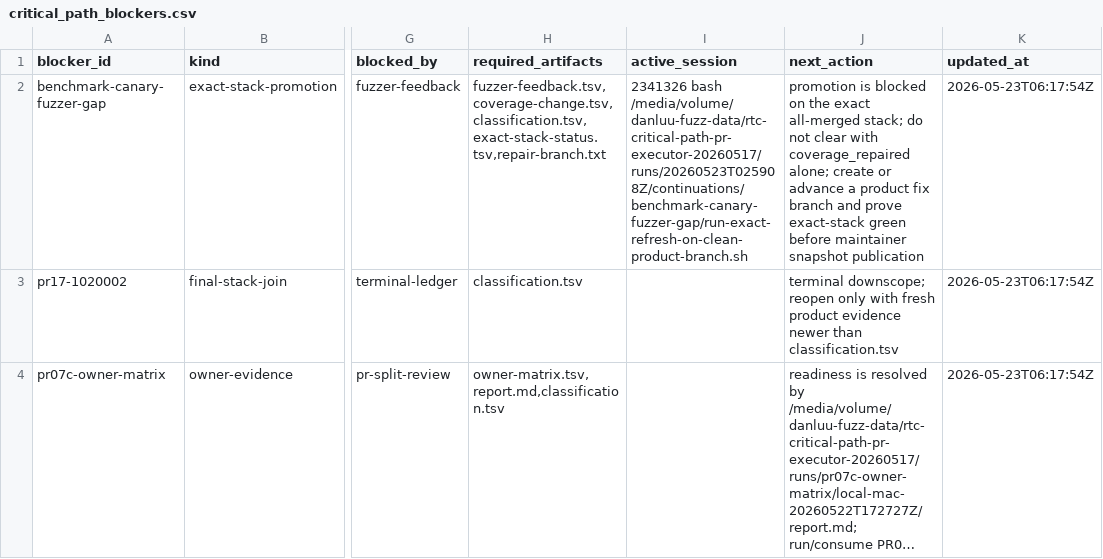
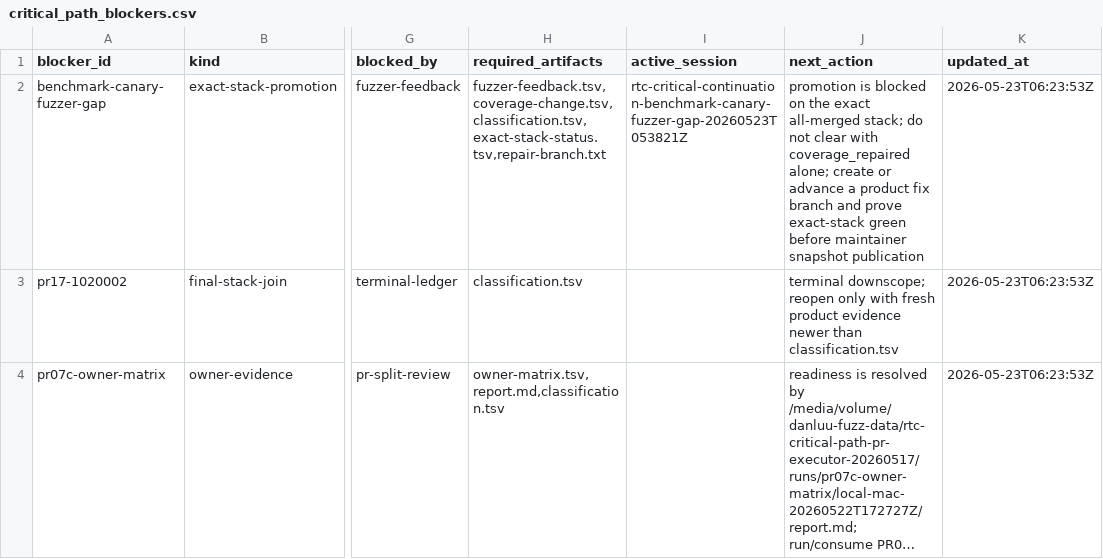
Before and after one commit to danluu/gutenberg, a CSV file: docs/explanations/architecture/rtc-jetstream2-fuzz-trends-20260515/data/critical_path_blockers.csv, drawn as a sheet; only a part is shown, gaps mark what is left out; long unchanged cells end in …; the diff covers the shown part only; the diff names each change by its address in the sheet, - before the commit and + after, or states it on an @@ line.

```diff
--- a/docs/explanations/architecture/rtc-jetstream2-fuzz-trends-20260515/data/critical_path_blockers.csv
+++ b/docs/explanations/architecture/rtc-jetstream2-fuzz-trends-20260515/data/critical_path_blockers.csv
-I2 (active_session): 2341326 bash /media/volume/danluu-fuzz-data/rtc-critical-path-pr-executor-20260517/runs/20260523T025908Z/continuations/benchmark-canary-fuzzer-gap/run-exact-refresh-on-clean-product-branch.sh
+I2 (active_session): rtc-critical-continuation-benchmark-canary-fuzzer-gap-20260523T053821Z
-K2:K4 (updated_at): 2026-05-23T06:17:54Z
+K2:K4 (updated_at): 2026-05-23T06:23:53Z
```
Also changed, not shown: 4 edited cells elsewhere in this file, docs/explanations/architecture/rtc-jetstream2-fuzz-trends-20260515/data/critical_path_events.csv, docs/explanations/architecture/rtc-jetstream2-fuzz-trends-20260515/data/current_run_accounting.csv, 54 other files.
